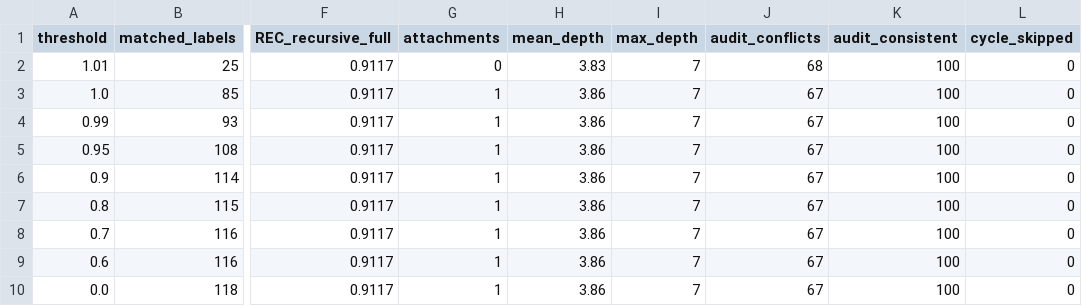
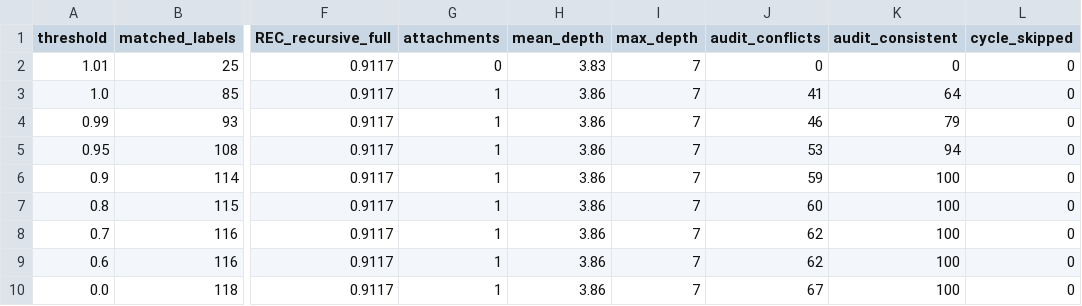
Before and after one commit to MicTott/MetaArbor, a CSV file: comparison/otharmonizer/recursive_frontier.csv, drawn as a sheet; only a part is shown, gaps mark what is left out; the diff names each change by its address in the sheet, - before the commit and + after, or states it on an @@ line.

Commit message:
Recursive reconciliation: triplet audit, K-generic refactor, functional-recovery gate
Three reviewer-specified closes on the recursive v1 proposal:

1. TRIPLET AUDIT of the t=0.99 gate failure: not one triplet but a
   net of 9 (404 frontier-only-correct vs 395 recursive-only-correct
   of ~800 discordant in ~129k), dominated by the deep-layer IT
   continuum labels whose evidence targets and input parentage are
   two partially-correct positions. No logical error found; the
   recorded gate failure stands and the method is labeled
   EXPLORATORY per the prespecified handling.

2. K-GENERIC REFACTOR: recursive_assemble() extracted and
   parameterized (arbitrary K, multiple calls per component root)
   with the reviewer's multi-parent rule: a root whose surviving
   call targets are pairwise comparable attaches at the deepest;
   any incomparable pair leaves the root UNRESOLVED (multi_parent
   ledger). Allen scores bit-identical after refactor (the audit
   columns changed only because the audit is now threshold-aware).
   Module import no longer executes the Allen run (__main__ guard).

3. FUNCTIONAL-RECOVERY GATE (test_recursive.py, 2 tests, the
   behavior Allen could not exercise): fragmented K=3 synthetic
   world with a sparse 1-node reciprocal core, missing branches,
   unequal resolution, a reconnecting containment call, a mutual
   call (cycle bait), and an adversarial two-incomparable-parents
   clade. All seven required behaviors verified: reconnection,
   nesting recovery, ancestry preservation, cycle skip + ledger,
   no containment-as-equivalence, incomparable case left
   unresolved, insertion-order invariance. The gate caught a real
   latent bug: the core sentinel was the bare string "C" and
   collided with a dataset named C (fixed: CORE = "__CORE__";
   Allen unaffected before/after).

Ready to apply unchanged to amygdala inhibitory; on amygdala the
report is structural only (components before/after, unanchored->
contained, depth distribution, level provenance, ledgers) with the
reciprocal forest kept alongside.

```diff
--- a/comparison/otharmonizer/recursive_frontier.csv
+++ b/comparison/otharmonizer/recursive_frontier.csv
-J2 (audit_conflicts): 68
+J2 (audit_conflicts): 0
-K2 (audit_consistent): 100
+K2 (audit_consistent): 0
-J3 (audit_conflicts): 67
+J3 (audit_conflicts): 41
-K3 (audit_consistent): 100
+K3 (audit_consistent): 64
-J4 (audit_conflicts): 67
+J4 (audit_conflicts): 46
-K4 (audit_consistent): 100
+K4 (audit_consistent): 79
-J5 (audit_conflicts): 67
+J5 (audit_conflicts): 53
-K5 (audit_consistent): 100
+K5 (audit_consistent): 94
-J6 (audit_conflicts): 67
+J6 (audit_conflicts): 59
-J7 (audit_conflicts): 67
+J7 (audit_conflicts): 60
-J8:J9 (audit_conflicts): 67
+J8:J9 (audit_conflicts): 62
```
Also changed, not shown: 2 other files.
